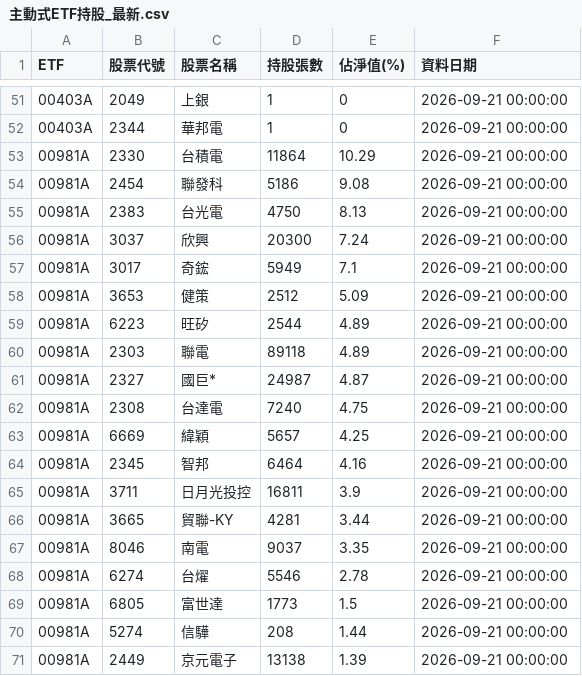
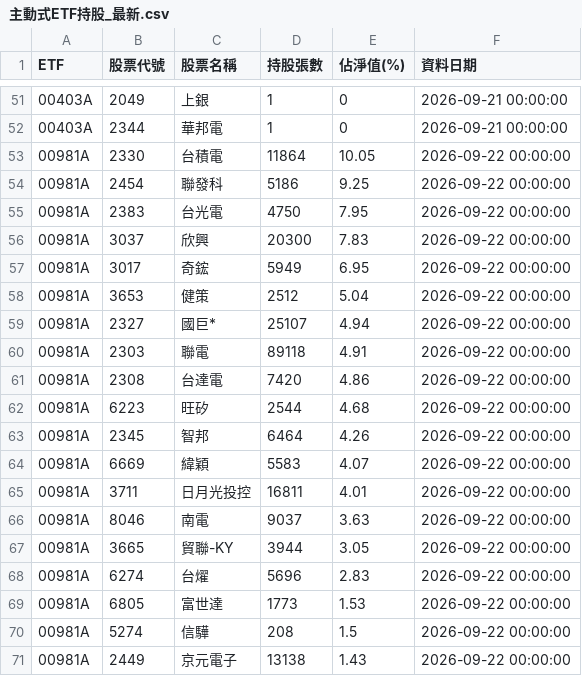
Before and after one commit to ntuacurry/stock-data, a CSV file: 主動式ETF持股_最新.csv, drawn as a sheet; only a part is shown, gaps mark what is left out; the diff covers the shown part only.

Commit message:
更新 主動式ETF持股_最新.csv（2026-09-22 16:41）

```diff
--- a/主動式ETF持股_最新.csv
+++ b/主動式ETF持股_最新.csv
@@ -52,20 +52,20 @@ ETF,股票代號,股票名稱,持股張數,佔淨值(%),資料日期
 00403A,2344,華邦電,1,0,2026-09-21 00:00:00
-00981A,2330,台積電,11864,10.29,2026-09-21 00:00:00
-00981A,2454,聯發科,5186,9.08,2026-09-21 00:00:00
-00981A,2383,台光電,4750,8.13,2026-09-21 00:00:00
-00981A,3037,欣興,20300,7.24,2026-09-21 00:00:00
-00981A,3017,奇鋐,5949,7.1,2026-09-21 00:00:00
-00981A,3653,健策,2512,5.09,2026-09-21 00:00:00
-00981A,6223,旺矽,2544,4.89,2026-09-21 00:00:00
-00981A,2303,聯電,89118,4.89,2026-09-21 00:00:00
-00981A,2327,國巨*,24987,4.87,2026-09-21 00:00:00
-00981A,2308,台達電,7240,4.75,2026-09-21 00:00:00
-00981A,6669,緯穎,5657,4.25,2026-09-21 00:00:00
-00981A,2345,智邦,6464,4.16,2026-09-21 00:00:00
-00981A,3711,日月光投控,16811,3.9,2026-09-21 00:00:00
-00981A,3665,貿聯-KY,4281,3.44,2026-09-21 00:00:00
-00981A,8046,南電,9037,3.35,2026-09-21 00:00:00
-00981A,6274,台燿,5546,2.78,2026-09-21 00:00:00
-00981A,6805,富世達,1773,1.5,2026-09-21 00:00:00
-00981A,5274,信驊,208,1.44,2026-09-21 00:00:00
-00981A,2449,京元電子,13138,1.39,2026-09-21 00:00:00
+00981A,2330,台積電,11864,10.05,2026-09-22 00:00:00
+00981A,2454,聯發科,5186,9.25,2026-09-22 00:00:00
+00981A,2383,台光電,4750,7.95,2026-09-22 00:00:00
+00981A,3037,欣興,20300,7.83,2026-09-22 00:00:00
+00981A,3017,奇鋐,5949,6.95,2026-09-22 00:00:00
+00981A,3653,健策,2512,5.04,2026-09-22 00:00:00
+00981A,2327,國巨*,25107,4.94,2026-09-22 00:00:00
+00981A,2303,聯電,89118,4.91,2026-09-22 00:00:00
+00981A,2308,台達電,7420,4.86,2026-09-22 00:00:00
+00981A,6223,旺矽,2544,4.68,2026-09-22 00:00:00
+00981A,2345,智邦,6464,4.26,2026-09-22 00:00:00
+00981A,6669,緯穎,5583,4.07,2026-09-22 00:00:00
+00981A,3711,日月光投控,16811,4.01,2026-09-22 00:00:00
+00981A,8046,南電,9037,3.63,2026-09-22 00:00:00
+00981A,3665,貿聯-KY,3944,3.05,2026-09-22 00:00:00
+00981A,6274,台燿,5696,2.83,2026-09-22 00:00:00
+00981A,6805,富世達,1773,1.53,2026-09-22 00:00:00
+00981A,5274,信驊,208,1.5,2026-09-22 00:00:00
+00981A,2449,京元電子,13138,1.43,2026-09-22 00:00:00
```
Also changed, not shown: 2 added rows, 2 removed rows and 37 edited cells elsewhere in this file.
